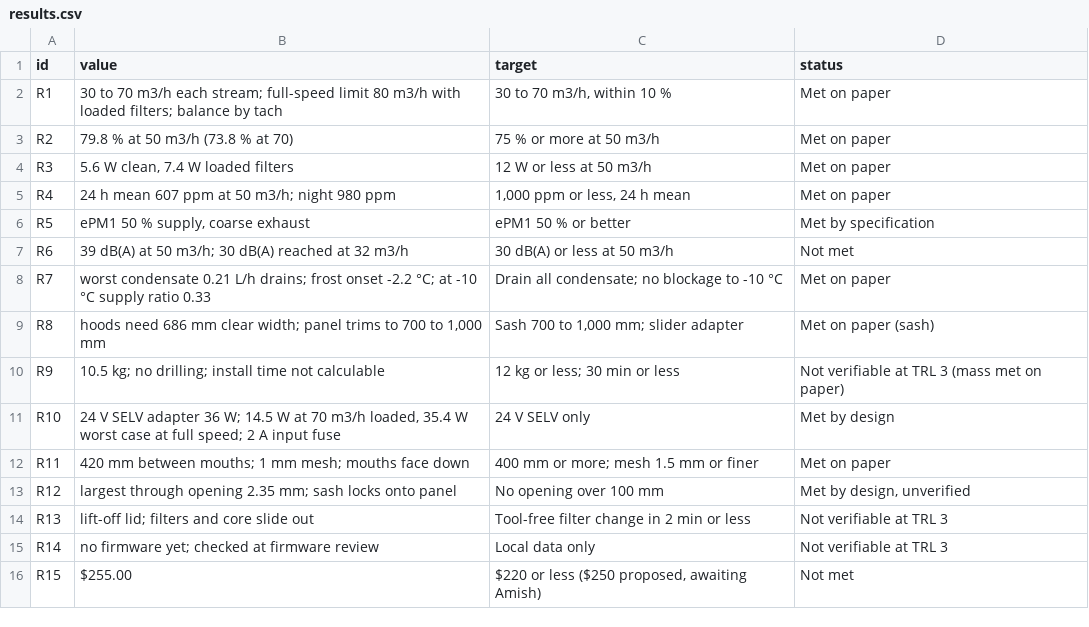
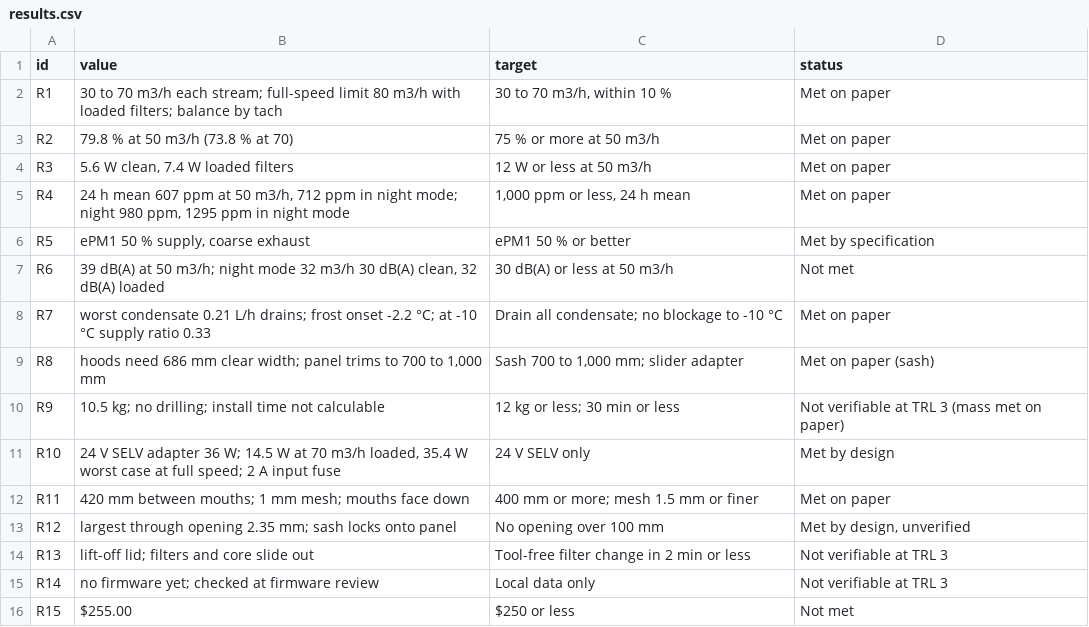
Before and after one commit to BoujeeEnjinia1701/breathebox, a CSV file: docs/04-calcs/results.csv, drawn as a sheet.

```diff
--- a/docs/04-calcs/results.csv
+++ b/docs/04-calcs/results.csv
@@ -4,5 +4,5 @@ R2,79.8 % at 50 m3/h (73.8 % at 70),75 % or more at 50 m3/h,Met on paper
 R3,"5.6 W clean, 7.4 W loaded filters",12 W or less at 50 m3/h,Met on paper
-R4,24 h mean 607 ppm at 50 m3/h; night 980 ppm,"1,000 ppm or less, 24 h mean",Met on paper
+R4,"24 h mean 607 ppm at 50 m3/h, 712 ppm in night mode; night 980 ppm, 1295 ppm in night mode","1,000 ppm or less, 24 h mean",Met on paper
 R5,"ePM1 50 % supply, coarse exhaust",ePM1 50 % or better,Met by specification
-R6,39 dB(A) at 50 m3/h; 30 dB(A) reached at 32 m3/h,30 dB(A) or less at 50 m3/h,Not met
+R6,"39 dB(A) at 50 m3/h; night mode 32 m3/h 30 dB(A) clean, 32 dB(A) loaded",30 dB(A) or less at 50 m3/h,Not met
 R7,worst condensate 0.21 L/h drains; frost onset -2.2 °C; at -10 °C supply ratio 0.33,Drain all condensate; no blockage to -10 °C,Met on paper
@@ -15,2 +15,2 @@ R13,lift-off lid; filters and core slide out,Tool-free filter change in 2 min or
 R14,no firmware yet; checked at firmware review,Local data only,Not verifiable at TRL 3
-R15,$255.00,"$220 or less ($250 proposed, awaiting Amish)",Not met
+R15,$255.00,$250 or less,Not met
```
Also changed, not shown: 39 other files.
